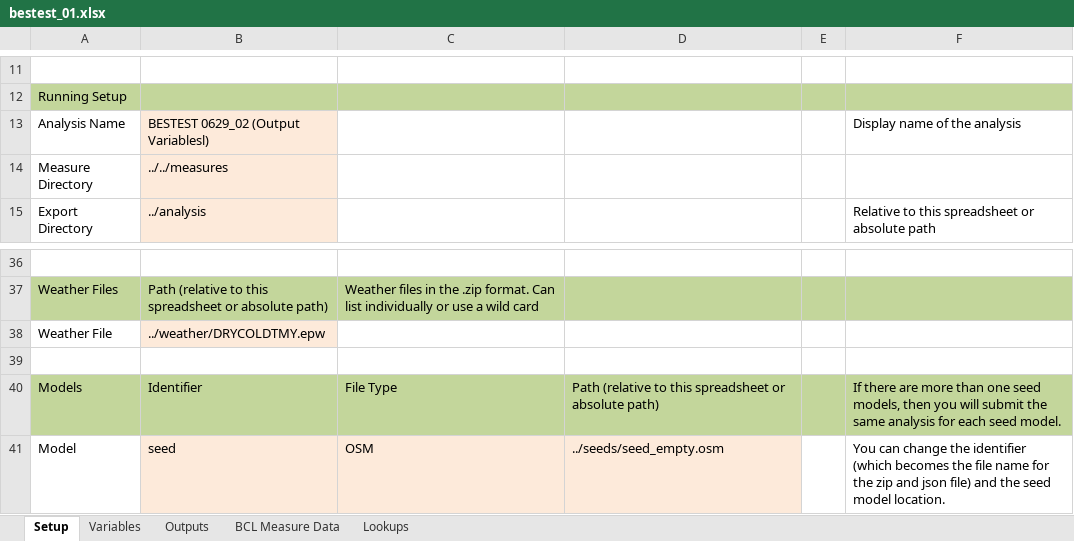
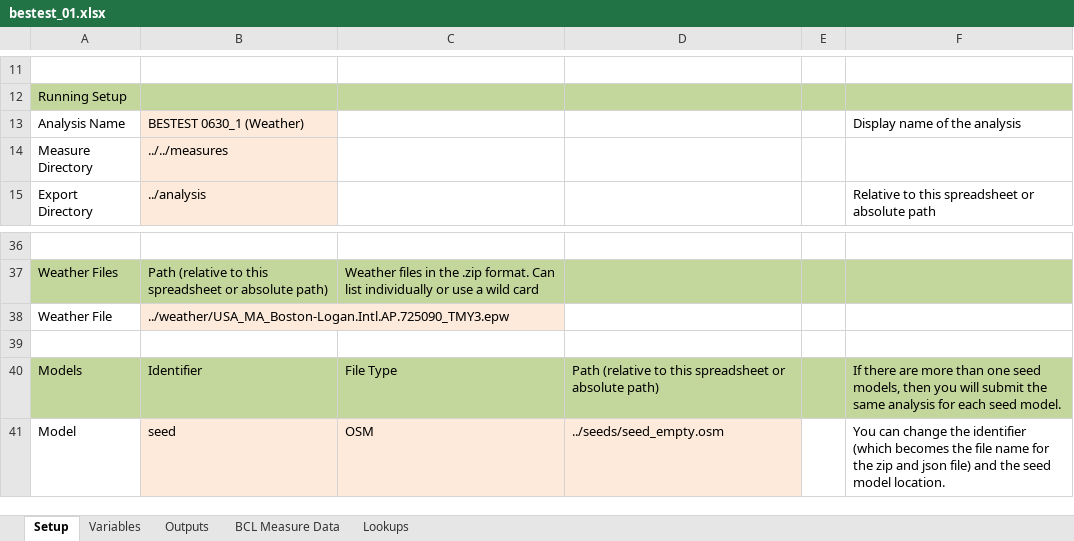
Before and after one commit to NREL/BESTEST-GSR-ARCHIVE, an Excel workbook: integration_testing/projects/bestest_01.xlsx, sheet Setup, drawn as a sheet; only a part is shown, gaps mark what is left out; values as stored, in another font and other column widths than the file's, no borders; the diff names each change by its address in the sheet, - before the commit and + after, or states it on an @@ line.

Commit message:
weather file working on server
Not able to get it to assign weather file on apply measures now.

```diff
--- a/integration_testing/projects/bestest_01.xlsx (sheet Setup)
+++ b/integration_testing/projects/bestest_01.xlsx (sheet Setup)
-B13: BESTEST 0629_02 (Output Variablesl)
+B13: BESTEST 0630_1 (Weather)
-B38: ../weather/DRYCOLDTMY.epw
+B38: ../weather/USA_MA_Boston-Logan.Intl.AP.725090_TMY3.epw
```
Also changed, not shown: 18 other files.
